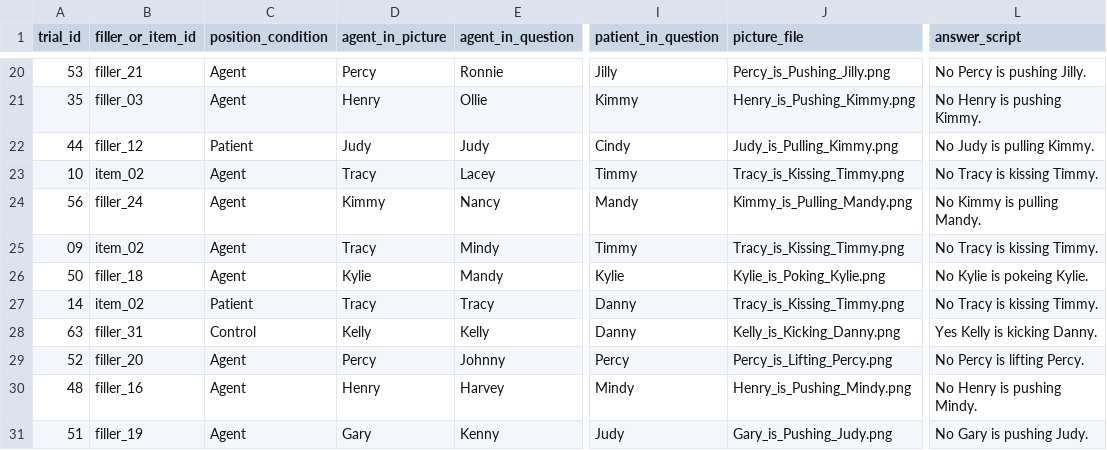
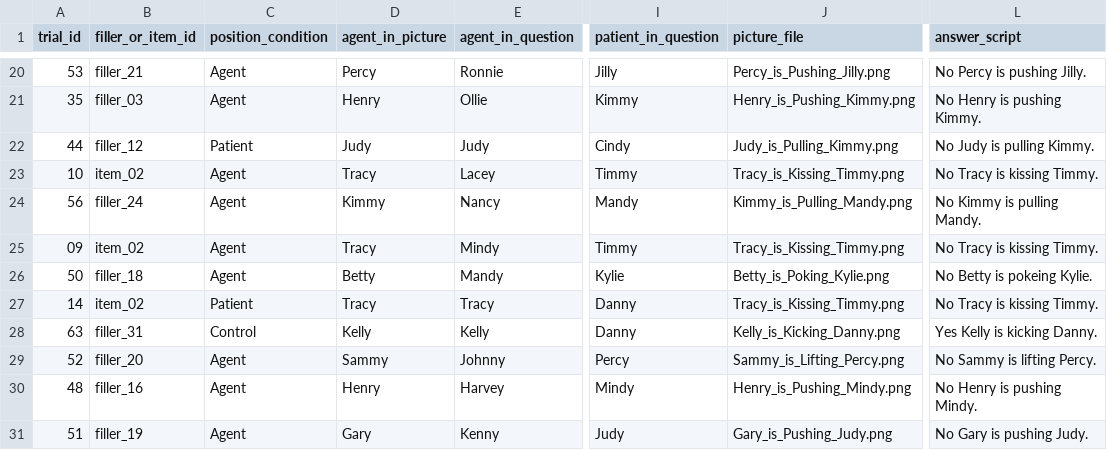
Before and after one commit to Xinzhu-Fang/prosody_study_exp, a CSV file: exp2/tAll_trials.csv, drawn as a sheet; only a part is shown, gaps mark what is left out; the diff names each change by its address in the sheet, - before the commit and + after, or states it on an @@ line.

```diff
--- a/exp2/tAll_trials.csv
+++ b/exp2/tAll_trials.csv
-D26 (agent_in_picture): Kylie
+D26 (agent_in_picture): Betty
-J26 (picture_file): Kylie_is_Poking_Kylie.png
+J26 (picture_file): Betty_is_Poking_Kylie.png
-L26 (answer_script): No Kylie is pokeing Kylie.
+L26 (answer_script): No Betty is pokeing Kylie.
-D29 (agent_in_picture): Percy
+D29 (agent_in_picture): Sammy
-J29 (picture_file): Percy_is_Lifting_Percy.png
+J29 (picture_file): Sammy_is_Lifting_Percy.png
-L29 (answer_script): No Percy is lifting Percy.
+L29 (answer_script): No Sammy is lifting Percy.
```
Also changed, not shown: exp2/tAll_trials_ordered.csv, 2 other files.
